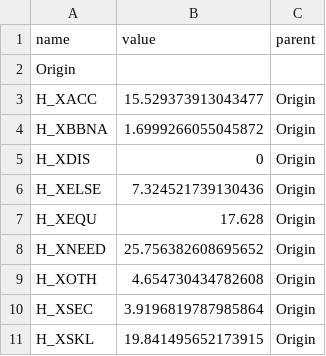
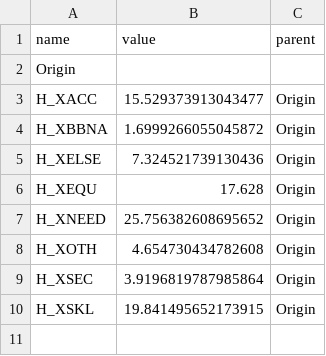
Before and after one commit to GiuliaBenvenuto/Data_Visualization_Project, a CSV file: public/csv/treemap/treemap_average2013.csv, drawn as a sheet; the diff names each change by its address in the sheet, - before the commit and + after, or states it on an @@ line.

```diff
--- a/public/csv/treemap/treemap_average2013.csv
+++ b/public/csv/treemap/treemap_average2013.csv
-row 5: H_XDIS | 0 | Origin
```
Also changed, not shown: public/csv/bubblemap_processed.csv, public/csv/heatmap_processed.csv, 18 other files.
